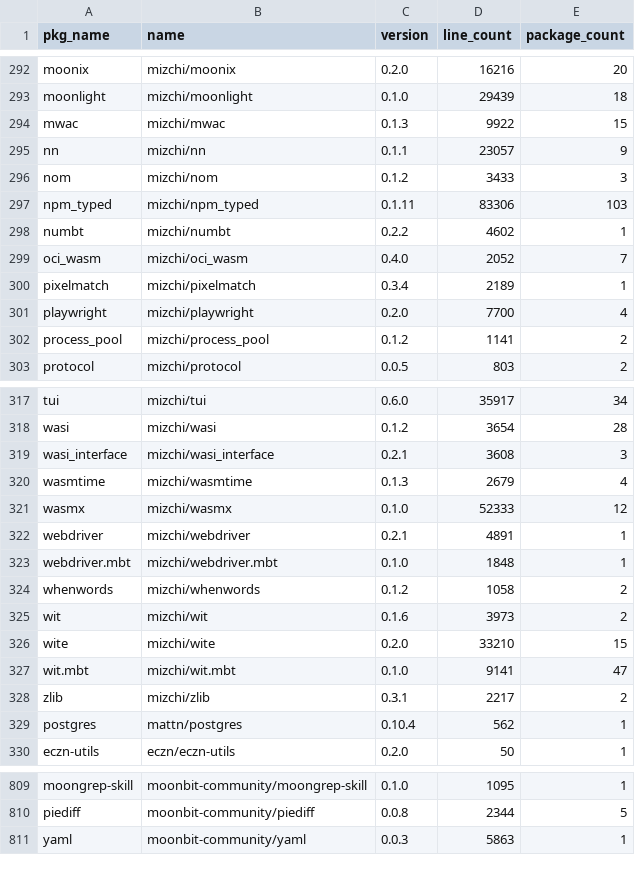
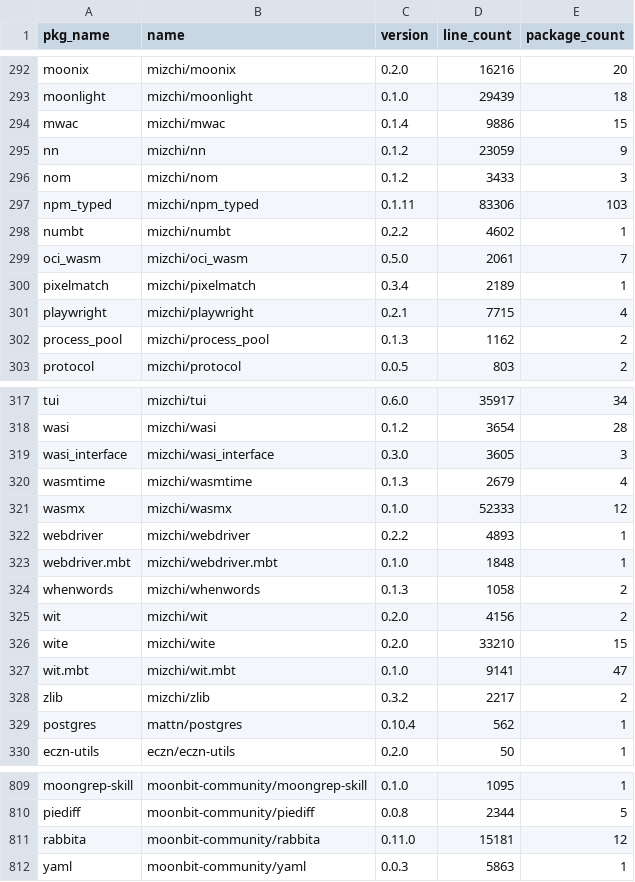
Before and after one commit to Pmemmm/MooncakesDailyData, a CSV file: data/2026-02-11.csv, drawn as a sheet; only a part is shown, gaps mark what is left out; the diff covers the shown part only.

```diff
--- a/data/2026-02-11.csv
+++ b/data/2026-02-11.csv
@@ -293,4 +293,4 @@ moonix,mizchi/moonix,0.2.0,16216,20
 moonlight,mizchi/moonlight,0.1.0,29439,18
-mwac,mizchi/mwac,0.1.3,9922,15
-nn,mizchi/nn,0.1.1,23057,9
+mwac,mizchi/mwac,0.1.4,9886,15
+nn,mizchi/nn,0.1.2,23059,9
 nom,mizchi/nom,0.1.2,3433,3
@@ -298,6 +298,6 @@ npm_typed,mizchi/npm_typed,0.1.11,83306,103
 numbt,mizchi/numbt,0.2.2,4602,1
-oci_wasm,mizchi/oci_wasm,0.4.0,2052,7
+oci_wasm,mizchi/oci_wasm,0.5.0,2061,7
 pixelmatch,mizchi/pixelmatch,0.3.4,2189,1
-playwright,mizchi/playwright,0.2.0,7700,4
-process_pool,mizchi/process_pool,0.1.2,1141,2
+playwright,mizchi/playwright,0.2.1,7715,4
+process_pool,mizchi/process_pool,0.1.3,1162,2
 protocol,mizchi/protocol,0.0.5,803,2
@@ -318,12 +318,12 @@ tui,mizchi/tui,0.6.0,35917,34
 wasi,mizchi/wasi,0.1.2,3654,28
-wasi_interface,mizchi/wasi_interface,0.2.1,3608,3
+wasi_interface,mizchi/wasi_interface,0.3.0,3605,3
 wasmtime,mizchi/wasmtime,0.1.3,2679,4
 wasmx,mizchi/wasmx,0.1.0,52333,12
-webdriver,mizchi/webdriver,0.2.1,4891,1
+webdriver,mizchi/webdriver,0.2.2,4893,1
 webdriver.mbt,mizchi/webdriver.mbt,0.1.0,1848,1
-whenwords,mizchi/whenwords,0.1.2,1058,2
-wit,mizchi/wit,0.1.6,3973,2
+whenwords,mizchi/whenwords,0.1.3,1058,2
+wit,mizchi/wit,0.2.0,4156,2
 wite,mizchi/wite,0.2.0,33210,15
 wit.mbt,mizchi/wit.mbt,0.1.0,9141,47
-zlib,mizchi/zlib,0.3.1,2217,2
+zlib,mizchi/zlib,0.3.2,2217,2
 postgres,mattn/postgres,0.10.4,562,1
@@ -810,2 +810,3 @@ moongrep-skill,moonbit-community/moongrep-skill,0.1.0,1095,1
 piediff,moonbit-community/piediff,0.0.8,2344,5
+rabbita,moonbit-community/rabbita,0.11.0,15181,12
 yaml,moonbit-community/yaml,0.0.3,5863,1
```
Also changed, not shown: 1 added row and 5 edited cells elsewhere in this file, diff/2026-02-11.diff.csv.
